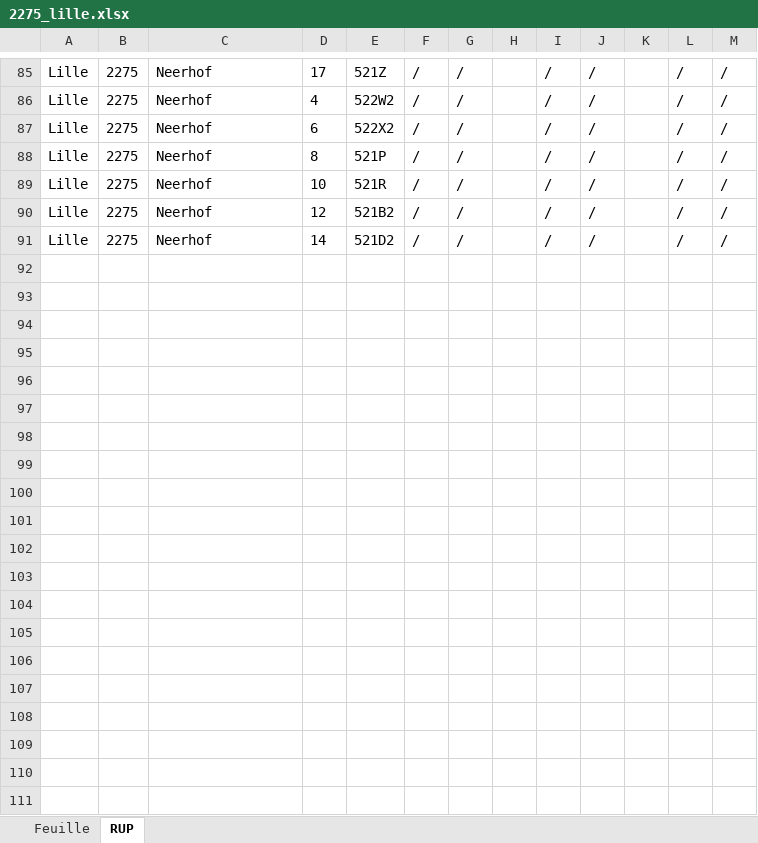
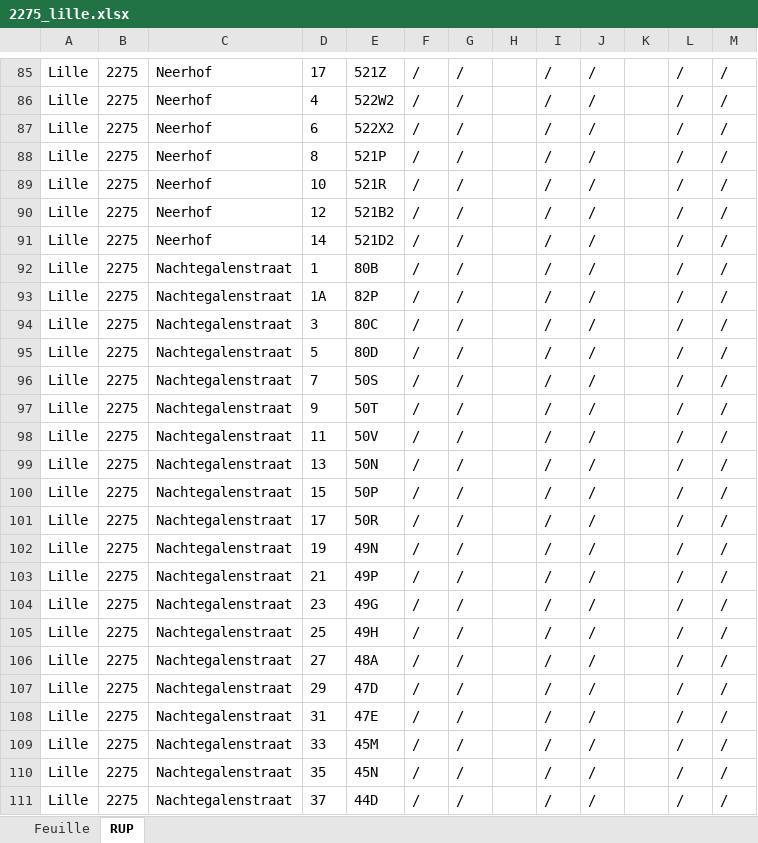
Before and after one commit to Mikajy01/walon-mpa-belgique-cloud, an Excel workbook: state/2275_lille.xlsx, sheet RUP, drawn as a sheet; only a part is shown, gaps mark what is left out; values as stored, in another font and other column widths than the file's, no borders; the diff covers the shown part only; the diff names each change by its address in the sheet, - before the commit and + after, or states it on an @@ line.

```diff
--- a/state/2275_lille.xlsx (sheet RUP)
+++ b/state/2275_lille.xlsx (sheet RUP)
+row 92: Lille | 2275 | Nachtegalenstraat | 1 | 80B | / | / |  | / | / |  | / | /
+row 93: Lille | 2275 | Nachtegalenstraat | 1A | 82P | / | / |  | / | / |  | / | /
+row 94: Lille | 2275 | Nachtegalenstraat | 3 | 80C | / | / |  | / | / |  | / | /
+row 95: Lille | 2275 | Nachtegalenstraat | 5 | 80D | / | / |  | / | / |  | / | /
+row 96: Lille | 2275 | Nachtegalenstraat | 7 | 50S | / | / |  | / | / |  | / | /
+row 97: Lille | 2275 | Nachtegalenstraat | 9 | 50T | / | / |  | / | / |  | / | /
+row 98: Lille | 2275 | Nachtegalenstraat | 11 | 50V | / | / |  | / | / |  | / | /
+row 99: Lille | 2275 | Nachtegalenstraat | 13 | 50N | / | / |  | / | / |  | / | /
+row 100: Lille | 2275 | Nachtegalenstraat | 15 | 50P | / | / |  | / | / |  | / | /
+row 101: Lille | 2275 | Nachtegalenstraat | 17 | 50R | / | / |  | / | / |  | / | /
+row 102: Lille | 2275 | Nachtegalenstraat | 19 | 49N | / | / |  | / | / |  | / | /
+row 103: Lille | 2275 | Nachtegalenstraat | 21 | 49P | / | / |  | / | / |  | / | /
+row 104: Lille | 2275 | Nachtegalenstraat | 23 | 49G | / | / |  | / | / |  | / | /
+row 105: Lille | 2275 | Nachtegalenstraat | 25 | 49H | / | / |  | / | / |  | / | /
+row 106: Lille | 2275 | Nachtegalenstraat | 27 | 48A | / | / |  | / | / |  | / | /
+row 107: Lille | 2275 | Nachtegalenstraat | 29 | 47D | / | / |  | / | / |  | / | /
+row 108: Lille | 2275 | Nachtegalenstraat | 31 | 47E | / | / |  | / | / |  | / | /
+row 109: Lille | 2275 | Nachtegalenstraat | 33 | 45M | / | / |  | / | / |  | / | /
+row 110: Lille | 2275 | Nachtegalenstraat | 35 | 45N | / | / |  | / | / |  | / | /
+row 111: Lille | 2275 | Nachtegalenstraat | 37 | 44D | / | / |  | / | / |  | / | /
```
Also changed, not shown: 24 added rows elsewhere in this sheet, sheet Feuille.
